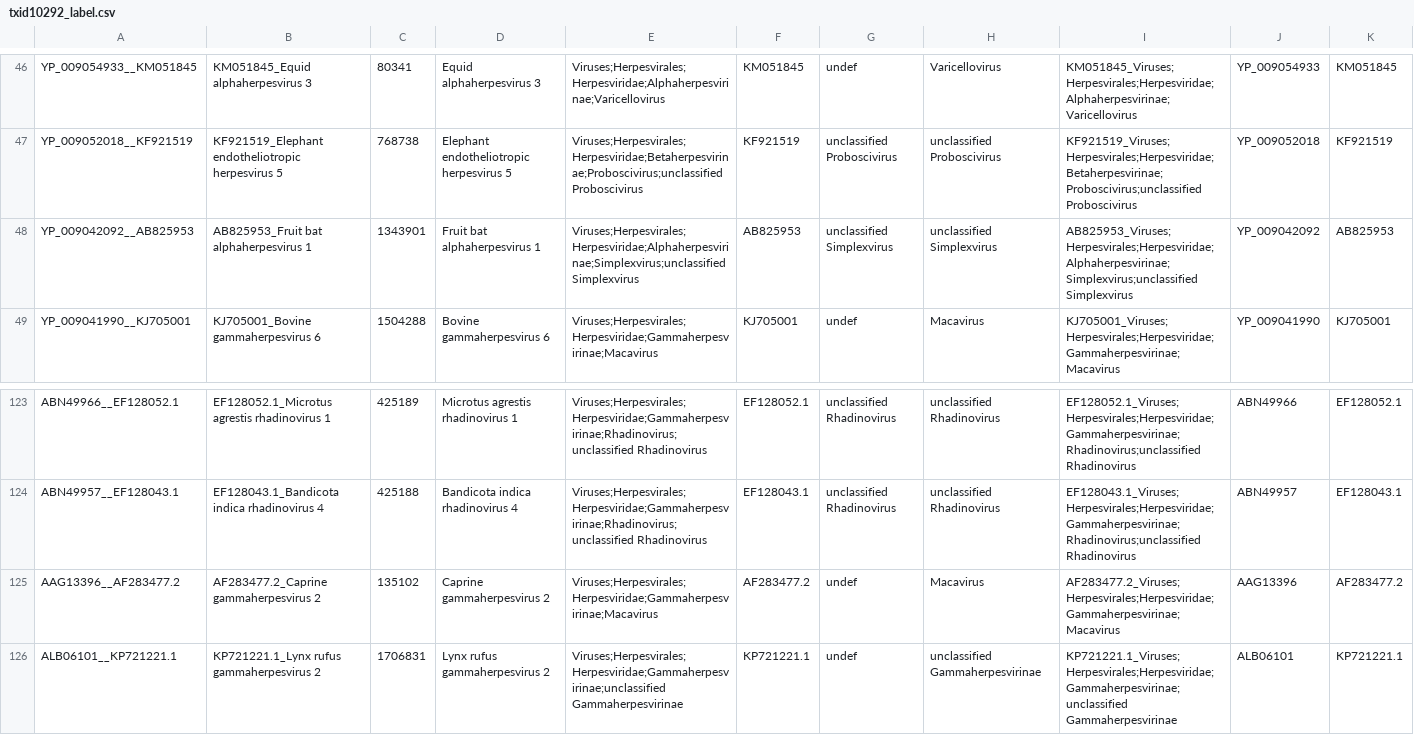
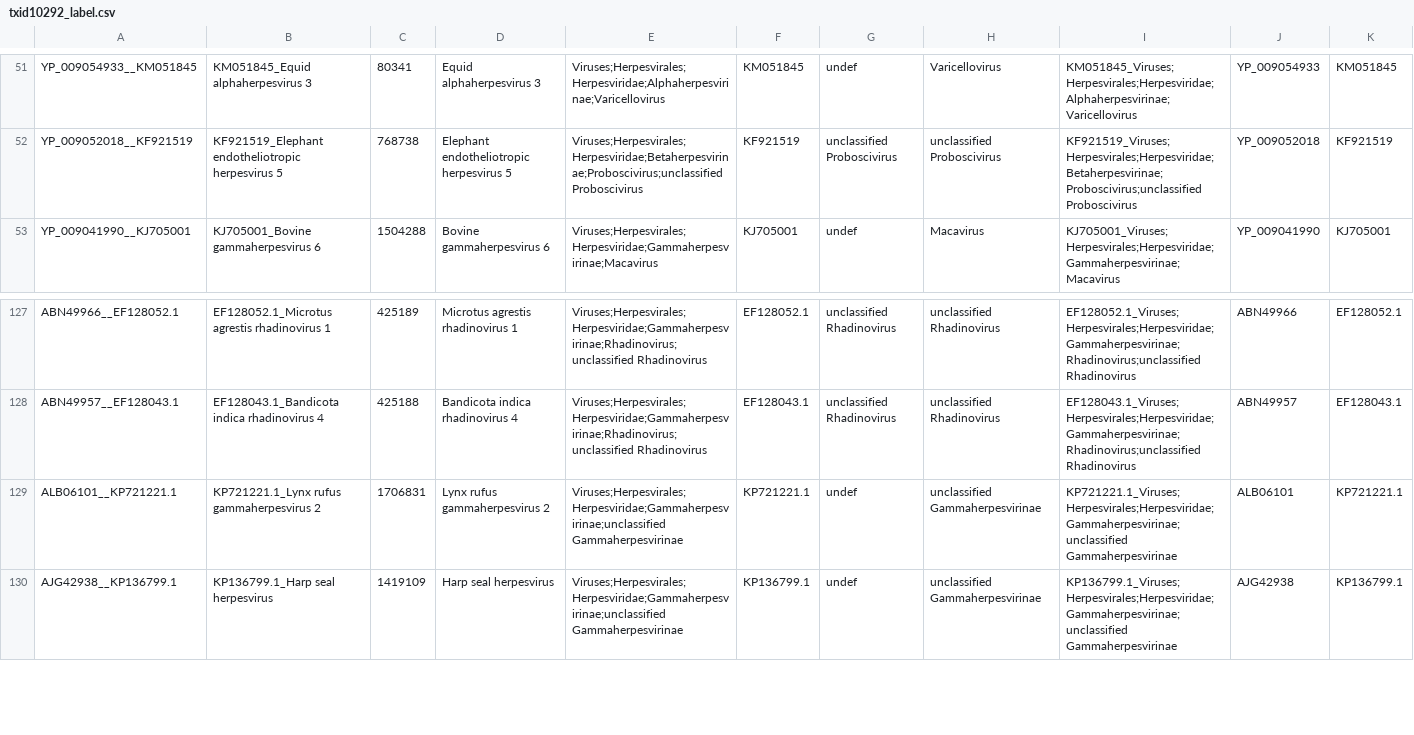
Before and after one commit to josephhughes/ViCTree, a CSV file: txid10292/txid10292_label.csv, drawn as a sheet; only a part is shown, gaps mark what is left out; the shorter side is filled out with more unchanged rows; the diff covers the shown part only.

```diff
--- a/txid10292/txid10292_label.csv
+++ b/txid10292/txid10292_label.csv
@@ -47,3 +52,2 @@ YP_009054933__KM051845,KM051845_Equid alphaherpesvirus 3,80341,Equid alphaherpes
 YP_009052018__KF921519,KF921519_Elephant endotheliotropic herpesvirus 5,768738,Elephant endotheliotropic herpesvirus 5,Viruses;Herpesvirales;Herpesviridae;Betaherpesvirinae;Proboscivirus;unclassified Proboscivirus,KF921519,unclassified Proboscivirus,unclassified Proboscivirus,KF921519_Viruses;Herpesvirales;Herpesviridae;Betaherpesvirinae;Proboscivirus;unclassified Proboscivirus,YP_009052018,KF921519
-YP_009042092__AB825953,AB825953_Fruit bat alphaherpesvirus 1,1343901,Fruit bat alphaherpesvirus 1,Viruses;Herpesvirales;Herpesviridae;Alphaherpesvirinae;Simplexvirus;unclassified Simplexvirus,AB825953,unclassified Simplexvirus,unclassified Simplexvirus,AB825953_Viruses;Herpesvirales;Herpesviridae;Alphaherpesvirinae;Simplexvirus;unclassified Simplexvirus,YP_009042092,AB825953
 YP_009041990__KJ705001,KJ705001_Bovine gammaherpesvirus 6,1504288,Bovine gammaherpesvirus 6,Viruses;Herpesvirales;Herpesviridae;Gammaherpesvirinae;Macavirus,KJ705001,undef,Macavirus,KJ705001_Viruses;Herpesvirales;Herpesviridae;Gammaherpesvirinae;Macavirus,YP_009041990,KJ705001
@@ -124,3 +128,2 @@ ABN49966__EF128052.1,EF128052.1_Microtus agrestis rhadinovirus 1,425189,Microtus
 ABN49957__EF128043.1,EF128043.1_Bandicota indica rhadinovirus 4,425188,Bandicota indica rhadinovirus 4,Viruses;Herpesvirales;Herpesviridae;Gammaherpesvirinae;Rhadinovirus;unclassified Rhadinovirus,EF128043.1,unclassified Rhadinovirus,unclassified Rhadinovirus,EF128043.1_Viruses;Herpesvirales;Herpesviridae;Gammaherpesvirinae;Rhadinovirus;unclassified Rhadinovirus,ABN49957,EF128043.1
-AAG13396__AF283477.2,AF283477.2_Caprine gammaherpesvirus 2,135102,Caprine gammaherpesvirus 2,Viruses;Herpesvirales;Herpesviridae;Gammaherpesvirinae;Macavirus,AF283477.2,undef,Macavirus,AF283477.2_Viruses;Herpesvirales;Herpesviridae;Gammaherpesvirinae;Macavirus,AAG13396,AF283477.2
 ALB06101__KP721221.1,KP721221.1_Lynx rufus gammaherpesvirus 2,1706831,Lynx rufus gammaherpesvirus 2,Viruses;Herpesvirales;Herpesviridae;Gammaherpesvirinae;unclassified Gammaherpesvirinae,KP721221.1,undef,unclassified Gammaherpesvirinae,KP721221.1_Viruses;Herpesvirales;Herpesviridae;Gammaherpesvirinae;unclassified Gammaherpesvirinae,ALB06101,KP721221.1
```
Also changed, not shown: 9 added rows, 4 removed rows, 1 moved row and 15 edited cells elsewhere in this file, txid10292/txid10292_clusters_info.csv, txid10292/txid10292_label.tsv, 10 other files.
